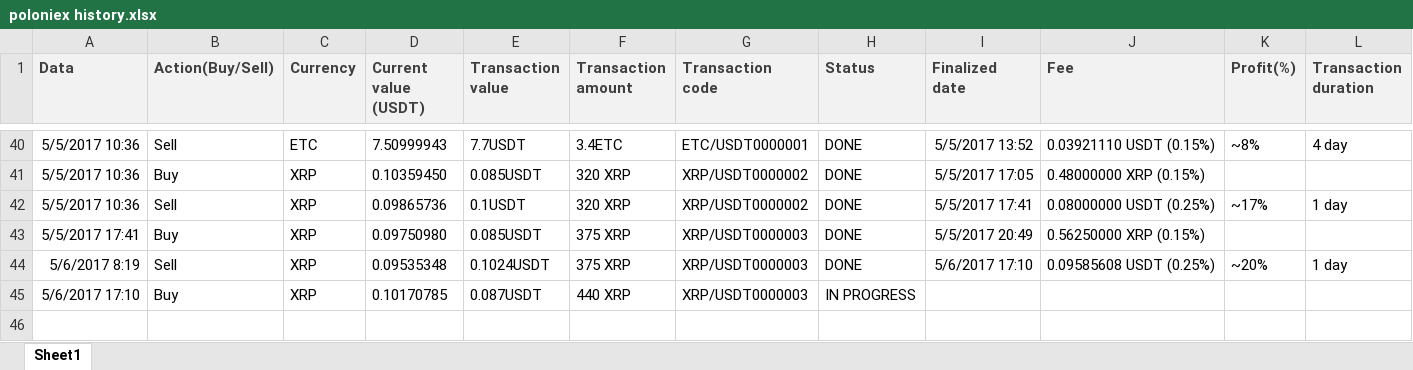
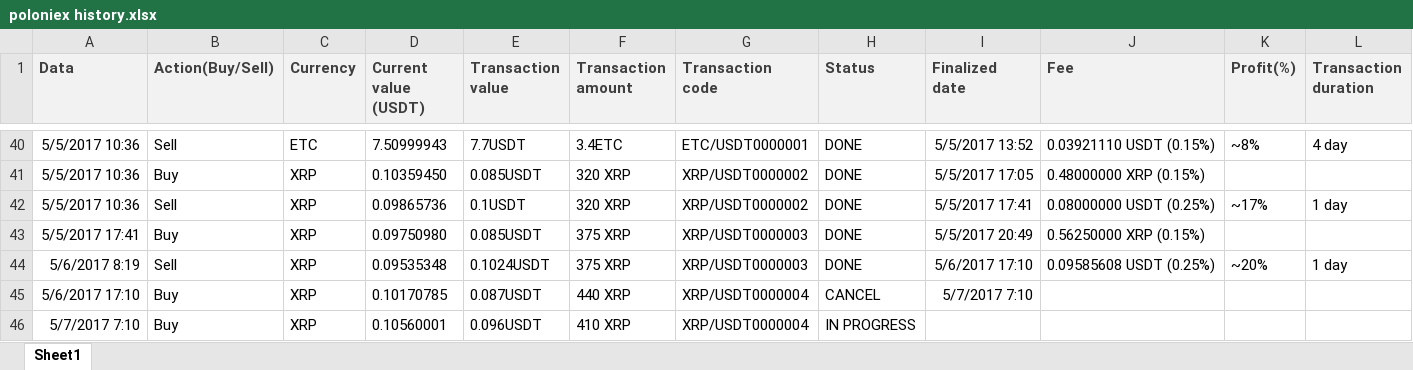
Before and after one commit to ClaudiuRunceanu/documents, an Excel workbook: poloniex history.xlsx, sheet Sheet1, drawn as a sheet; only a part is shown, gaps mark what is left out; values as stored, in another font and other column widths than the file's, no borders; the diff names each change by its address in the sheet, - before the commit and + after, or states it on an @@ line.

Commit message:
Updated at 07.05.2017 in 20 min

```diff
--- a/poloniex history.xlsx (sheet Sheet1)
+++ b/poloniex history.xlsx (sheet Sheet1)
-G45 (Transaction code): XRP/USDT0000003
+G45 (Transaction code): XRP/USDT0000004
-H45 (Status): IN PROGRESS
+H45 (Status): CANCEL
-I45 (Finalized date): (empty)
+I45 (Finalized date): 5/7/2017 7:10
+row 46: 5/7/2017 7:10 | Buy | XRP | 0.10560001 | 0.096USDT | 410 XRP | XRP/USDT0000004 | IN PROGRESS
```
